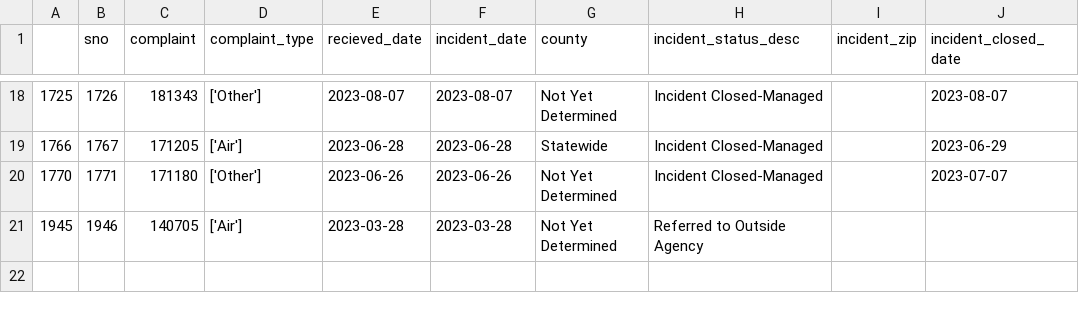
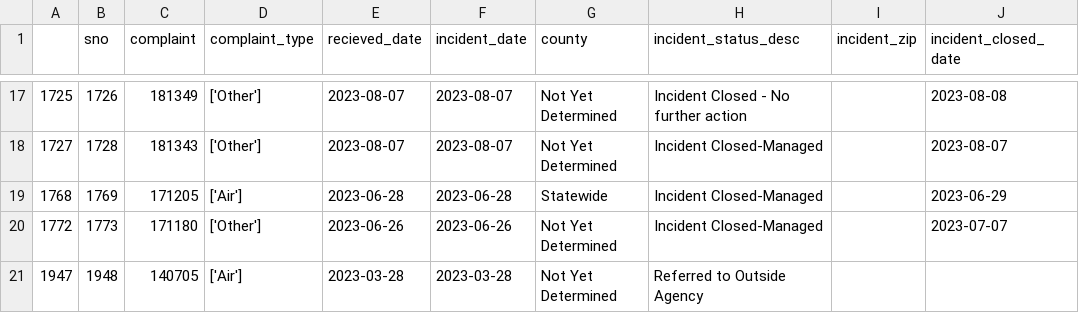
Before and after one commit to johnfcampbell/nicar24pipeline, a CSV file: exported_data/invalid_counties.csv, drawn as a sheet; only a part is shown, gaps mark what is left out; the diff covers the shown part only.

```diff
--- a/exported_data/invalid_counties.csv
+++ b/exported_data/invalid_counties.csv
@@ -18,4 +17,5 @@
-1725,1726,181343,['Other'],2023-08-07,2023-08-07,Not Yet Determined,Incident Closed-Managed,,2023-08-07
-1766,1767,171205,['Air'],2023-06-28,2023-06-28,Statewide,Incident Closed-Managed,,2023-06-29
-1770,1771,171180,['Other'],2023-06-26,2023-06-26,Not Yet Determined,Incident Closed-Managed,,2023-07-07
-1945,1946,140705,['Air'],2023-03-28,2023-03-28,Not Yet Determined,Referred to Outside Agency,,
+1725,1726,181349,['Other'],2023-08-07,2023-08-07,Not Yet Determined,Incident Closed - No further action,,2023-08-08
+1727,1728,181343,['Other'],2023-08-07,2023-08-07,Not Yet Determined,Incident Closed-Managed,,2023-08-07
+1768,1769,171205,['Air'],2023-06-28,2023-06-28,Statewide,Incident Closed-Managed,,2023-06-29
+1772,1773,171180,['Other'],2023-06-26,2023-06-26,Not Yet Determined,Incident Closed-Managed,,2023-07-07
+1947,1948,140705,['Air'],2023-03-28,2023-03-28,Not Yet Determined,Referred to Outside Agency,,
```
Also changed, not shown: 1 removed row and 30 edited cells elsewhere in this file, exported_data/all_complaints.csv, exported_data/complaint_type_frequency.csv.
